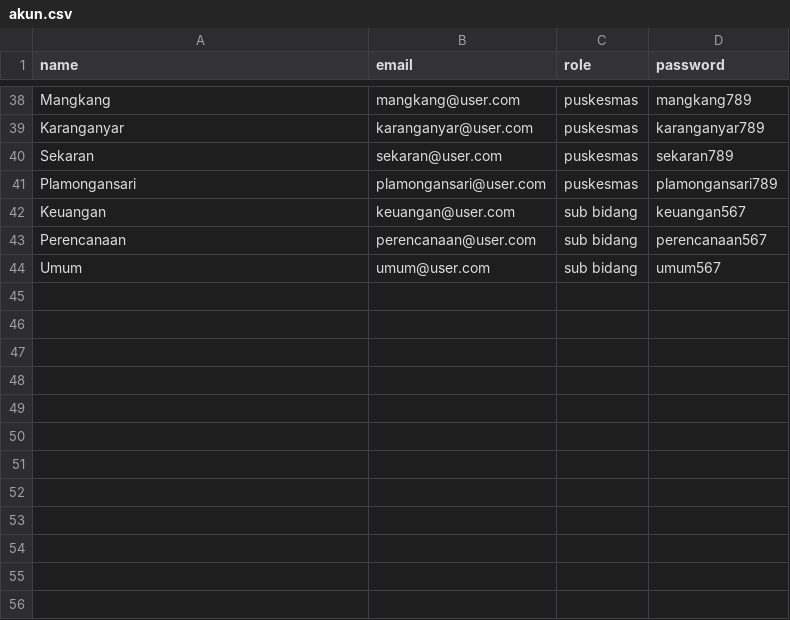
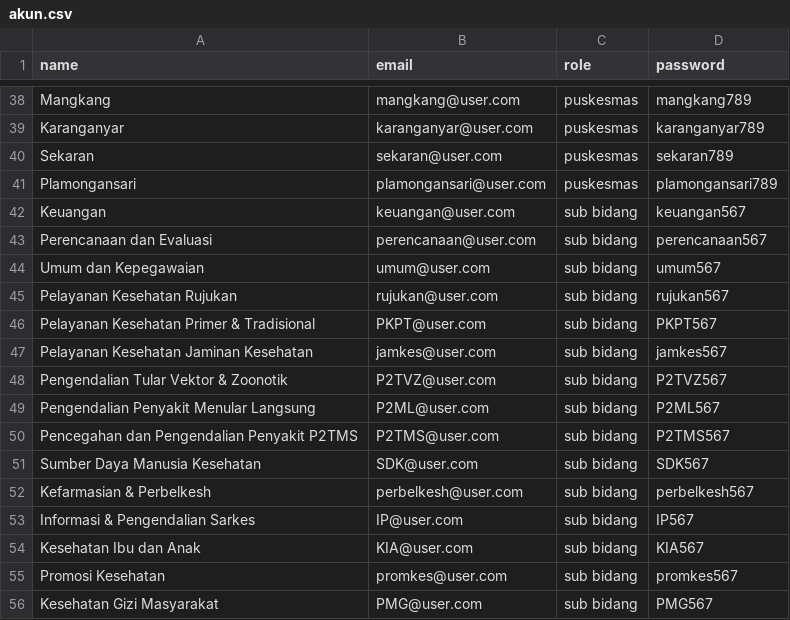
Before and after one commit to HanaDewi/webdinkes, a CSV file: database/data/akun.csv, drawn as a sheet; only a part is shown, gaps mark what is left out.

Commit message:
fix pdf and excel

```diff
--- a/database/data/akun.csv
+++ b/database/data/akun.csv
@@ -42,3 +42,15 @@ Plamongansari;plamongansari@user.com;puskesmas;plamongansari789
 Keuangan;keuangan@user.com;sub bidang;keuangan567
-Perencanaan;perencanaan@user.com;sub bidang;perencanaan567
-Umum;umum@user.com;sub bidang;umum567
+Perencanaan dan Evaluasi;perencanaan@user.com;sub bidang;perencanaan567
+Umum dan Kepegawaian;umum@user.com;sub bidang;umum567
+Pelayanan Kesehatan Rujukan;rujukan@user.com;sub bidang;rujukan567
+Pelayanan Kesehatan Primer & Tradisional;PKPT@user.com;sub bidang;PKPT567
+Pelayanan Kesehatan Jaminan Kesehatan;jamkes@user.com;sub bidang;jamkes567
+Pengendalian Tular Vektor & Zoonotik;P2TVZ@user.com;sub bidang;P2TVZ567
+Pengendalian Penyakit Menular Langsung;P2ML@user.com;sub bidang;P2ML567
+Pencegahan dan Pengendalian Penyakit P2TMS;P2TMS@user.com;sub bidang;P2TMS567
+Sumber Daya Manusia Kesehatan;SDK@user.com;sub bidang;SDK567
+Kefarmasian & Perbelkesh;perbelkesh@user.com;sub bidang;perbelkesh567
+Informasi & Pengendalian Sarkes;IP@user.com;sub bidang;IP567
+Kesehatan Ibu dan Anak;KIA@user.com;sub bidang;KIA567
+Promosi Kesehatan;promkes@user.com;sub bidang;promkes567
+Kesehatan Gizi Masyarakat;PMG@user.com;sub bidang;PMG567
```
Also changed, not shown: 18 other files.
